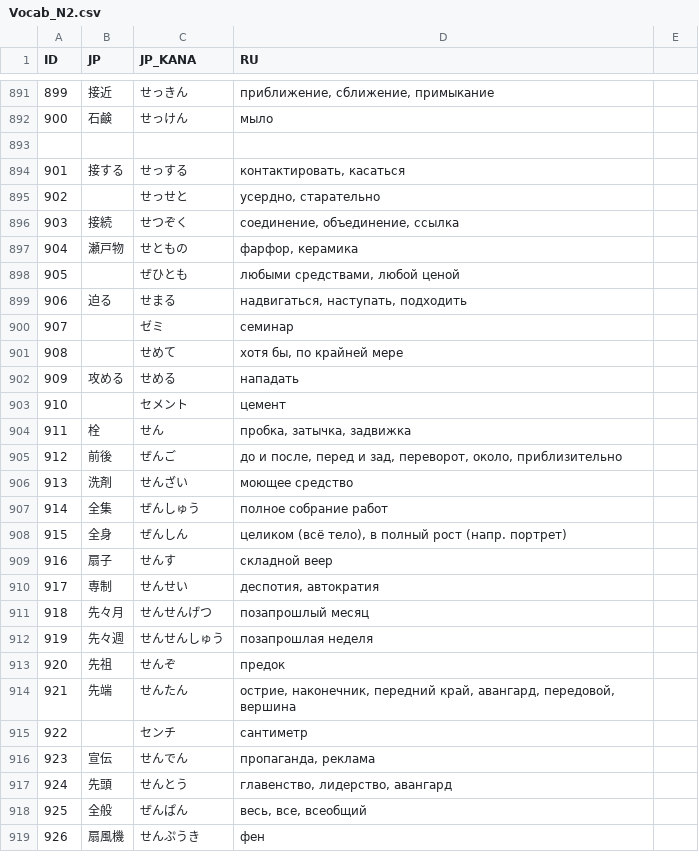
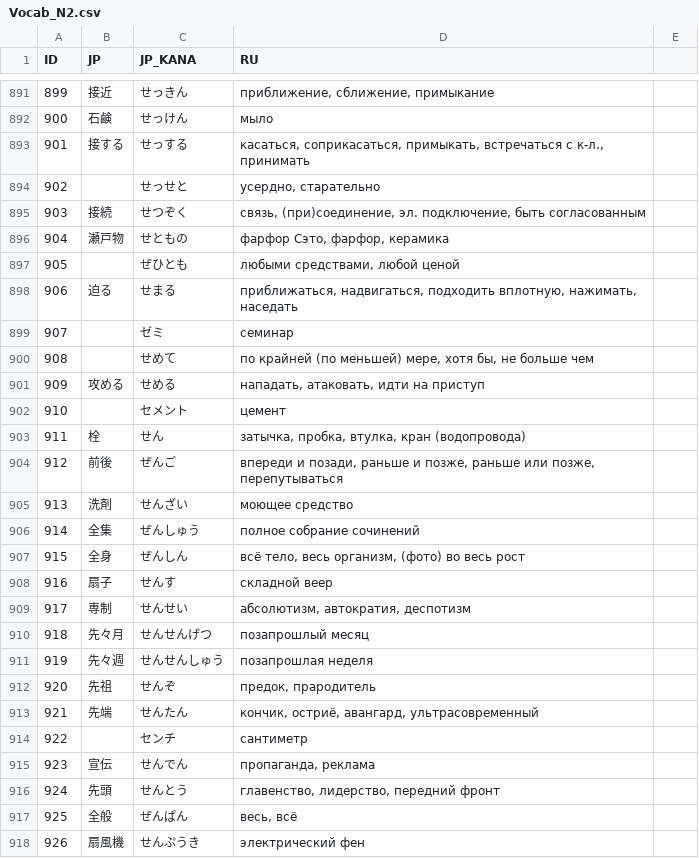
Before and after one commit to gwend/jvocab.data, a CSV file: Vocab_N2.csv, drawn as a sheet; only a part is shown, gaps mark what is left out; the diff covers the shown part only.

Commit message:
* проверяем

```diff
--- a/Vocab_N2.csv
+++ b/Vocab_N2.csv
@@ -892,28 +892,27 @@ ID;JP;JP_KANA;RU
 900;石鹸;せっけん;мыло
-
-901;接する;せっする;контактировать, касаться
+901;接する;せっする;касаться, соприкасаться, примыкать, встречаться с к-л., принимать
 902;;せっせと;усердно, старательно
-903;接続;せつぞく;соединение, объединение, ссылка
-904;瀬戸物;せともの;фарфор, керамика
+903;接続;せつぞく;связь, (при)соединение, эл. подключение, быть согласованным
+904;瀬戸物;せともの;фарфор Сэто, фарфор, керамика
 905;;ぜひとも;любыми средствами, любой ценой
-906;迫る;せまる;надвигаться, наступать, подходить
+906;迫る;せまる;приближаться, надвигаться, подходить вплотную, нажимать, наседать
 907;;ゼミ;семинар
-908;;せめて;хотя бы, по крайней мере
-909;攻める;せめる;нападать
+908;;せめて;по крайней (по меньшей) мере, хотя бы, не больше чем
+909;攻める;せめる;нападать, атаковать, идти на приступ
 910;;セメント;цемент
-911;栓;せん;пробка, затычка, задвижка
-912;前後;ぜんご;до и после, перед и зад, переворот, около, приблизительно
+911;栓;せん;затычка, пробка, втулка, кран (водопровода)
+912;前後;ぜんご;впереди и позади, раньше и позже, раньше или позже, перепутываться
 913;洗剤;せんざい;моющее средство
-914;全集;ぜんしゅう;полное собрание работ
-915;全身;ぜんしん;целиком (всё тело), в полный рост (напр. портрет)
+914;全集;ぜんしゅう;полное собрание сочинений
+915;全身;ぜんしん;всё тело, весь организм, (фото) во весь рост
 916;扇子;せんす;складной веер
-917;専制;せんせい;деспотия, автократия
+917;専制;せんせい;абсолютизм, автократия, деспотизм
 918;先々月;せんせんげつ;позапрошлый месяц
 919;先々週;せんせんしゅう;позапрошлая неделя
-920;先祖;せんぞ;предок
-921;先端;せんたん;острие, наконечник, передний край, авангард, передовой, вершина
+920;先祖;せんぞ;предок, прародитель
+921;先端;せんたん;кончик, остриё, авангард, ультрасовременный
 922;;センチ;сантиметр
 923;宣伝;せんでん;пропаганда, реклама
-924;先頭;せんとう;главенство, лидерство, авангард
-925;全般;ぜんぱん;весь, все, всеобщий
-926;扇風機;せんぷうき;фен
+924;先頭;せんとう;главенство, лидерство, передний фронт
+925;全般;ぜんぱん;весь, всё
+926;扇風機;せんぷうき;электрический фен
```
Also changed, not shown: 57 edited cells elsewhere in this file.
